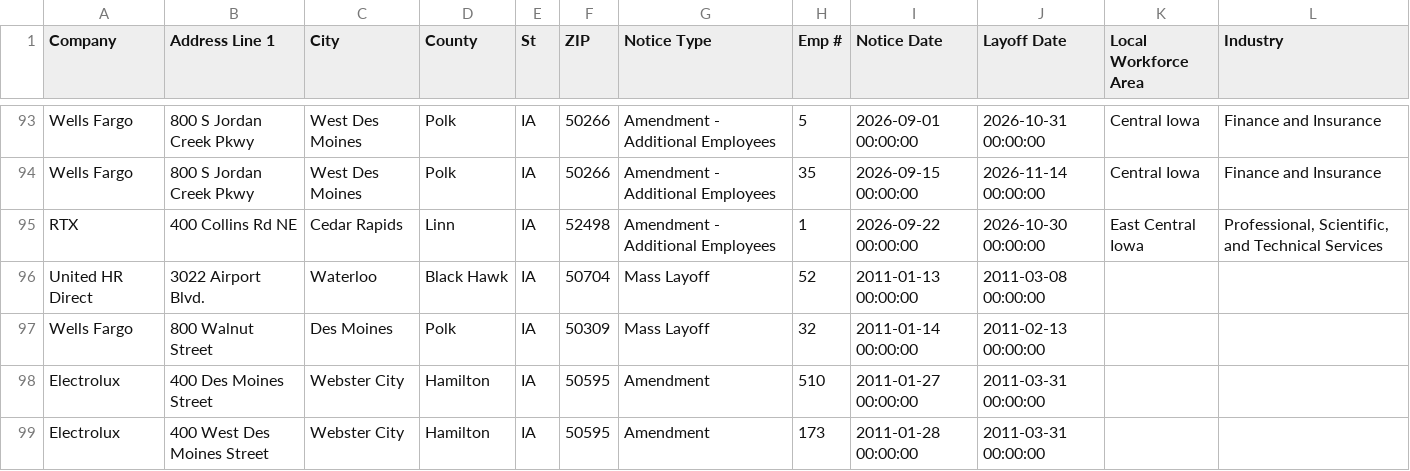
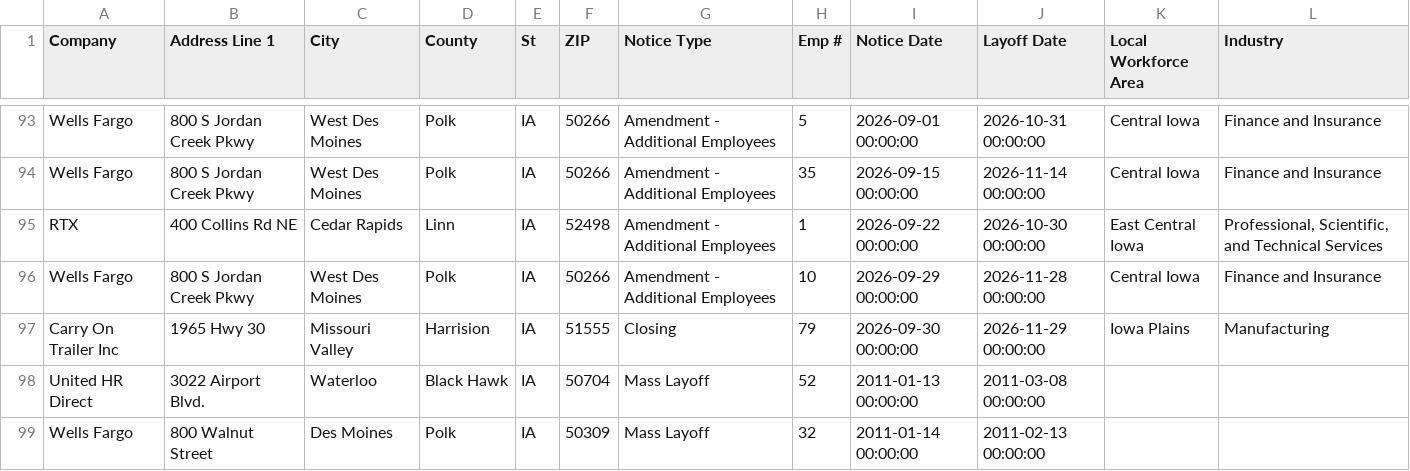
Before and after one commit to rosakettumaki/git-hub-actions-nicar-2025, a CSV file: data/ia.csv, drawn as a sheet; only a part is shown, gaps mark what is left out; the shorter side is filled out with more unchanged rows; the diff names each change by its address in the sheet, - before the commit and + after, or states it on an @@ line.

```diff
--- a/data/ia.csv
+++ b/data/ia.csv
+row 96: Wells Fargo | 800 S Jordan Creek Pkwy | West Des Moines | Polk | IA | 50266 | Amendment - Additional Employees | 10 | 2026-09-29 00:00:00 | 2026-11-28 00:00:00 | Central Iowa | Finance and Insurance
+row 97: Carry On Trailer Inc | 1965 Hwy 30 | Missouri Valley | Harrision | IA | 51555 | Closing | 79 | 2026-09-30 00:00:00 | 2026-11-29 00:00:00 | Iowa Plains | Manufacturing
```
Also changed, not shown: 1 other file.
